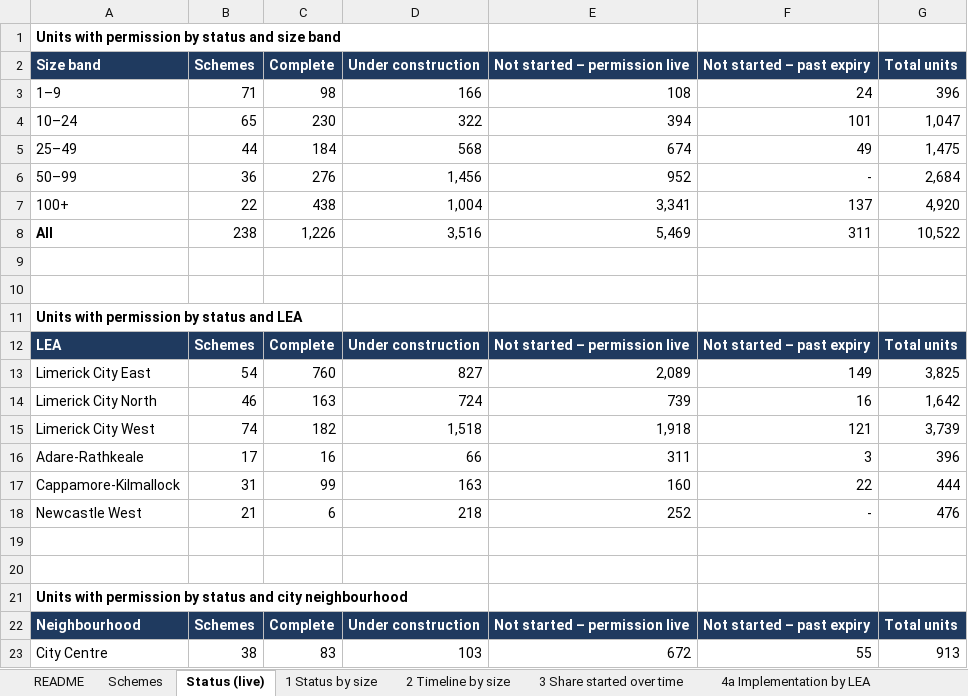
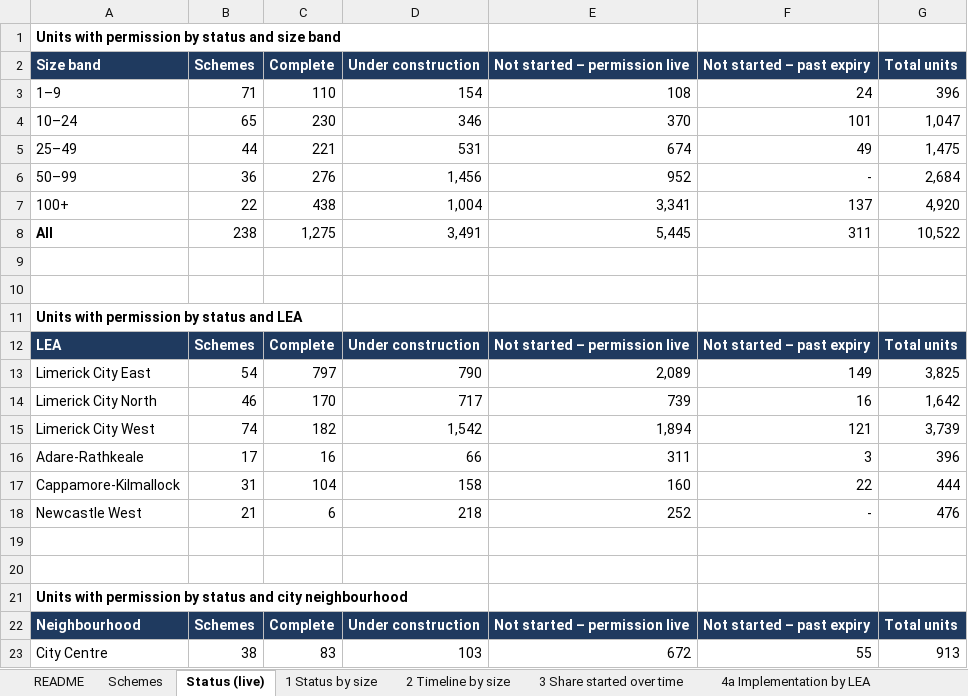
Before and after one commit to jaymes88/data, an Excel workbook: limerick_pipeline/delivery_study/Limerick_Delivery_Study_Data.xlsx, sheet Status (live), drawn as a sheet; only a part is shown; values as stored, in another font and other column widths than the file's, no borders; the diff covers the shown part only; the diff names each change by its address in the sheet, - before the commit and + after, or states it on an @@ line.

```diff
--- a/limerick_pipeline/delivery_study/Limerick_Delivery_Study_Data.xlsx (sheet Status (live))
+++ b/limerick_pipeline/delivery_study/Limerick_Delivery_Study_Data.xlsx (sheet Status (live))
-C3 (Complete): 98
+C3 (Complete): 110
-D3 (Under construction): 166
+D3 (Under construction): 154
-D4 (Under construction): 322
+D4 (Under construction): 346
-E4 (Not started – permission live): 394
+E4 (Not started – permission live): 370
-C5 (Complete): 184
+C5 (Complete): 221
-D5 (Under construction): 568
+D5 (Under construction): 531
-C8 (Complete): 1,226
+C8 (Complete): 1,275
-D8 (Under construction): 3,516
+D8 (Under construction): 3,491
-E8 (Not started – permission live): 5,469
+E8 (Not started – permission live): 5,445
-C13 (Complete): 760
+C13 (Complete): 797
-D13 (Under construction): 827
+D13 (Under construction): 790
-C14 (Complete): 163
+C14 (Complete): 170
-D14 (Under construction): 724
+D14 (Under construction): 717
-D15 (Under construction): 1,518
+D15 (Under construction): 1,542
-E15 (Not started – permission live): 1,918
+E15 (Not started – permission live): 1,894
-C17 (Complete): 99
+C17 (Complete): 104
-D17 (Under construction): 163
+D17 (Under construction): 158
```
Also changed, not shown: 17 edited cells elsewhere in this sheet, sheet Schemes, sheet 9 Build rates, sheet 4f Implementation by owner, sheet 3b Started over time by sector, sheet 12 Status by nbhd, sheet 7 Expiry watchlist, 14 more sheets, limerick_pipeline/Limerick_Residential_Pipeline_Simplified.xlsx, 17 other files.
